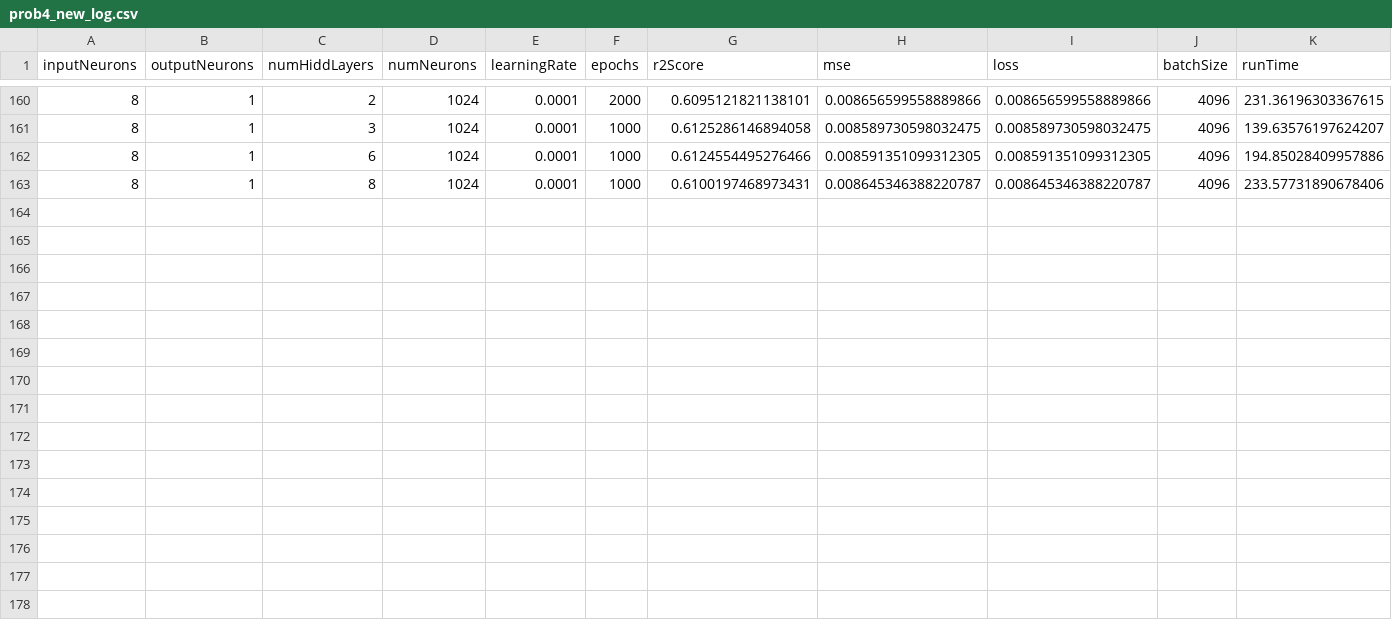
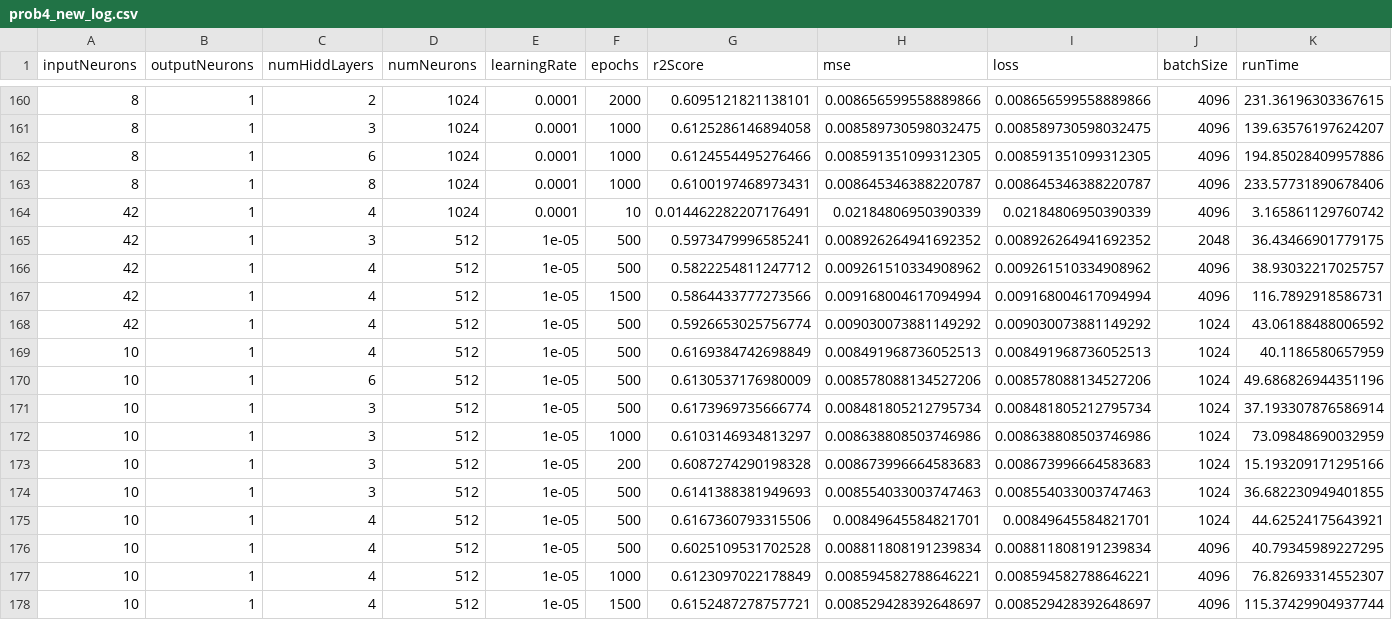
Before and after one commit to jlang62/machine-learning-exercises, a CSV file: exam/notebooks/prob4_new_log.csv, drawn as a sheet; only a part is shown, gaps mark what is left out.

```diff
--- a/exam/notebooks/prob4_new_log.csv
+++ b/exam/notebooks/prob4_new_log.csv
@@ -163 +163,16 @@ inputNeurons,outputNeurons,numHiddLayers,numNeurons,learningRate,epochs,r2Score,
 8,1,8,1024,0.0001,1000,0.6100197468973431,0.008645346388220787,0.008645346388220787,4096,233.57731890678406
+42,1,4,1024,0.0001,10,0.014462282207176491,0.02184806950390339,0.02184806950390339,4096,3.165861129760742
+42,1,3,512,1e-05,500,0.5973479996585241,0.008926264941692352,0.008926264941692352,2048,36.43466901779175
+42,1,4,512,1e-05,500,0.5822254811247712,0.009261510334908962,0.009261510334908962,4096,38.93032217025757
+42,1,4,512,1e-05,1500,0.5864433777273566,0.009168004617094994,0.009168004617094994,4096,116.7892918586731
+42,1,4,512,1e-05,500,0.5926653025756774,0.009030073881149292,0.009030073881149292,1024,43.06188488006592
+10,1,4,512,1e-05,500,0.6169384742698849,0.008491968736052513,0.008491968736052513,1024,40.1186580657959
+10,1,6,512,1e-05,500,0.6130537176980009,0.008578088134527206,0.008578088134527206,1024,49.686826944351196
+10,1,3,512,1e-05,500,0.6173969735666774,0.008481805212795734,0.008481805212795734,1024,37.193307876586914
+10,1,3,512,1e-05,1000,0.6103146934813297,0.008638808503746986,0.008638808503746986,1024,73.09848690032959
+10,1,3,512,1e-05,200,0.6087274290198328,0.008673996664583683,0.008673996664583683,1024,15.193209171295166
+10,1,3,512,1e-05,500,0.6141388381949693,0.008554033003747463,0.008554033003747463,1024,36.682230949401855
+10,1,4,512,1e-05,500,0.6167360793315506,0.00849645584821701,0.00849645584821701,1024,44.62524175643921
+10,1,4,512,1e-05,500,0.6025109531702528,0.008811808191239834,0.008811808191239834,4096,40.79345989227295
+10,1,4,512,1e-05,1000,0.6123097022178849,0.008594582788646221,0.008594582788646221,4096,76.82693314552307
+10,1,4,512,1e-05,1500,0.6152487278757721,0.008529428392648697,0.008529428392648697,4096,115.37429904937744
```
Also changed, not shown: 2 other files.
